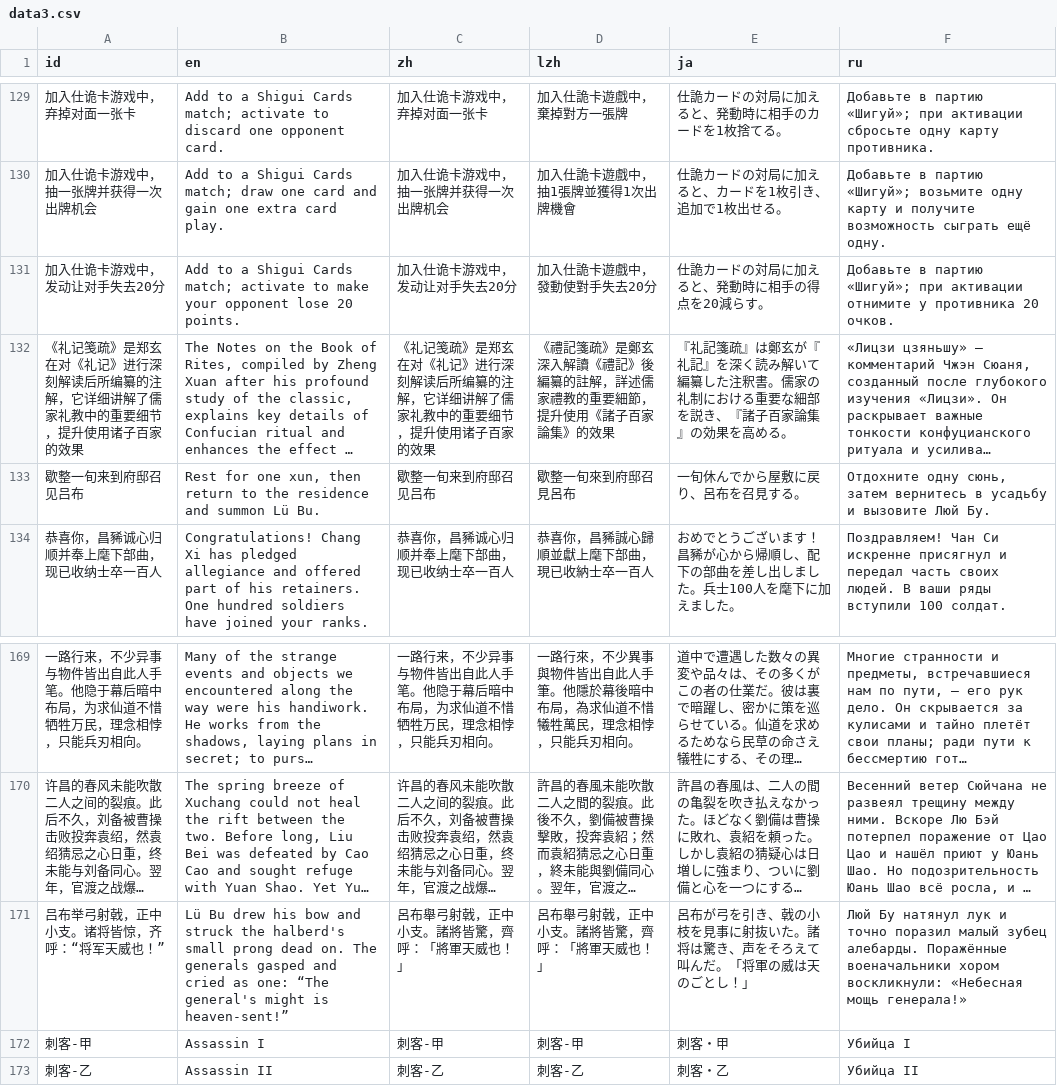
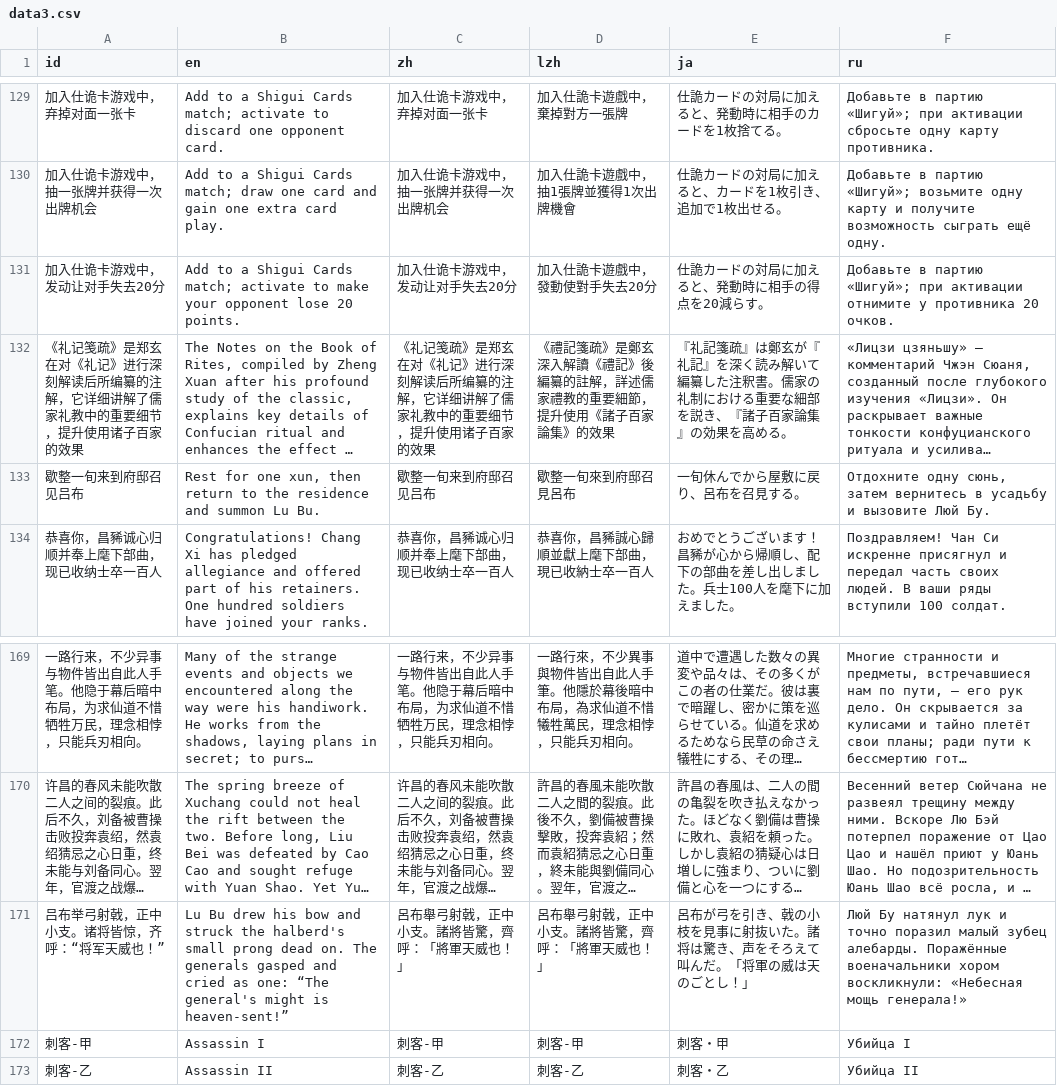
Before and after one commit to Drinkwang/threekindom, a CSV file: Asset/language/data3.csv, drawn as a sheet; only a part is shown, gaps mark what is left out; long unchanged cells end in …; the diff names each change by its address in the sheet, - before the commit and + after, or states it on an @@ line.

```diff
--- a/Asset/language/data3.csv
+++ b/Asset/language/data3.csv
-B133 (en): …and summon Lü Bu.
+B133 (en): …and summon Lu Bu.
-B171 (en): Lü Bu drew…
+B171 (en): Lu Bu drew…
```
Also changed, not shown: 11 other files.
